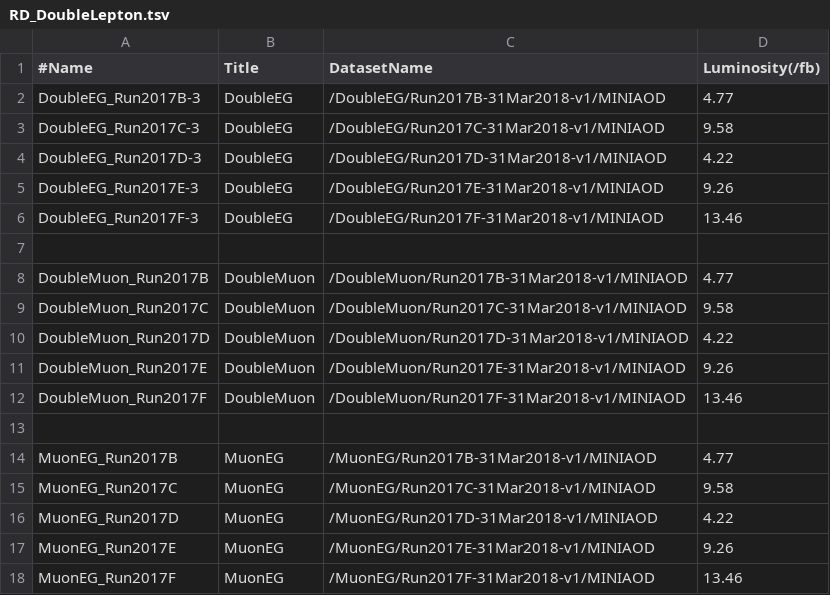
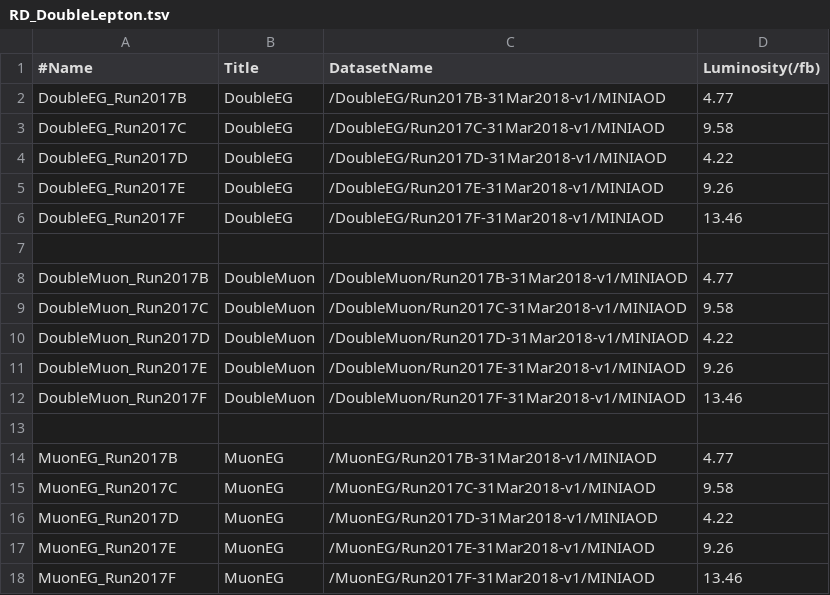
Before and after one commit to cms-kr/TZWi, a TSV file: NanoAODProduction/data/datasets/2017/RD_DoubleLepton.tsv, drawn as a sheet.

Commit message:
fix typo

```diff
--- a/NanoAODProduction/data/datasets/2017/RD_DoubleLepton.tsv
+++ b/NanoAODProduction/data/datasets/2017/RD_DoubleLepton.tsv
@@ -1,7 +1,7 @@
 #Name	Title	DatasetName	Luminosity(/fb)
-DoubleEG_Run2017B-3	DoubleEG	/DoubleEG/Run2017B-31Mar2018-v1/MINIAOD	4.77
-DoubleEG_Run2017C-3	DoubleEG	/DoubleEG/Run2017C-31Mar2018-v1/MINIAOD	9.58
-DoubleEG_Run2017D-3	DoubleEG	/DoubleEG/Run2017D-31Mar2018-v1/MINIAOD	4.22
-DoubleEG_Run2017E-3	DoubleEG	/DoubleEG/Run2017E-31Mar2018-v1/MINIAOD	9.26
-DoubleEG_Run2017F-3	DoubleEG	/DoubleEG/Run2017F-31Mar2018-v1/MINIAOD	13.46
+DoubleEG_Run2017B	DoubleEG	/DoubleEG/Run2017B-31Mar2018-v1/MINIAOD	4.77
+DoubleEG_Run2017C	DoubleEG	/DoubleEG/Run2017C-31Mar2018-v1/MINIAOD	9.58
+DoubleEG_Run2017D	DoubleEG	/DoubleEG/Run2017D-31Mar2018-v1/MINIAOD	4.22
+DoubleEG_Run2017E	DoubleEG	/DoubleEG/Run2017E-31Mar2018-v1/MINIAOD	9.26
+DoubleEG_Run2017F	DoubleEG	/DoubleEG/Run2017F-31Mar2018-v1/MINIAOD	13.46
 
```
